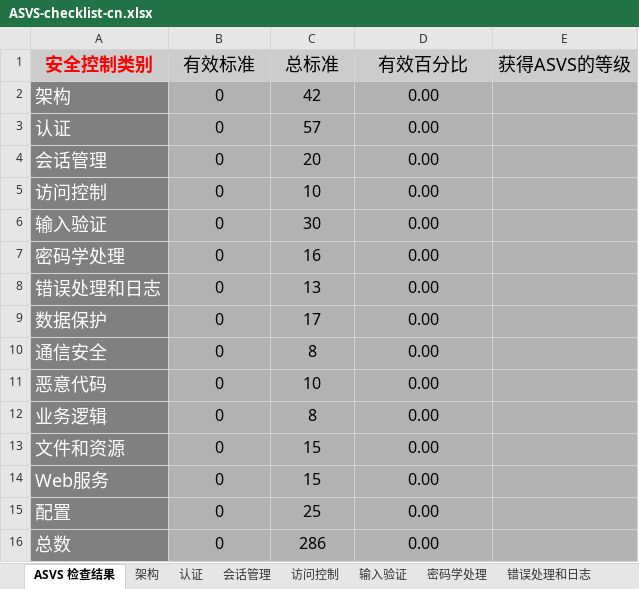
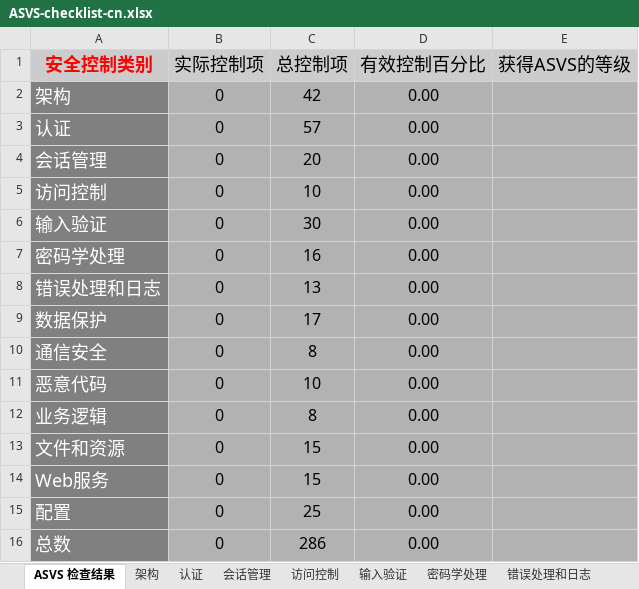
Before and after one commit to SRW-OG/Documents, an Excel workbook: ASVS-checklist-cn.xlsx, sheet ASVS 检查结果, drawn as a sheet; values as stored, in another font and other column widths than the file's, no borders; charts and pictures not drawn; the diff names each change by its address in the sheet, - before the commit and + after, or states it on an @@ line.

```diff
--- a/ASVS-checklist-cn.xlsx (sheet ASVS 检查结果)
+++ b/ASVS-checklist-cn.xlsx (sheet ASVS 检查结果)
-B1: 有效标准
+B1: 实际控制项
-C1: 总标准
+C1: 总控制项
-D1: 有效百分比
+D1: 有效控制百分比
```
Also changed, not shown: sheet 会话管理, charts or pictures.
